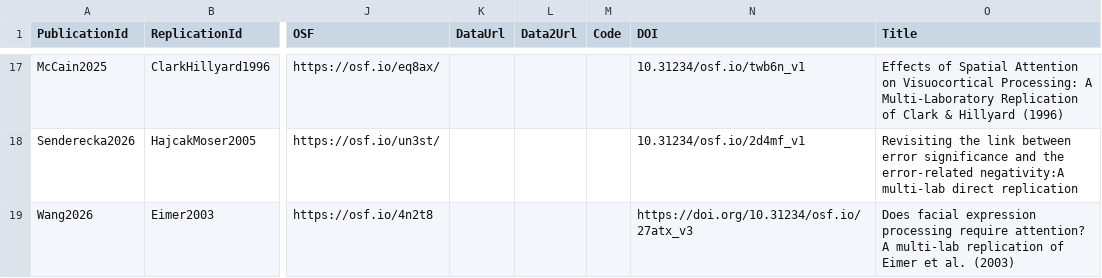
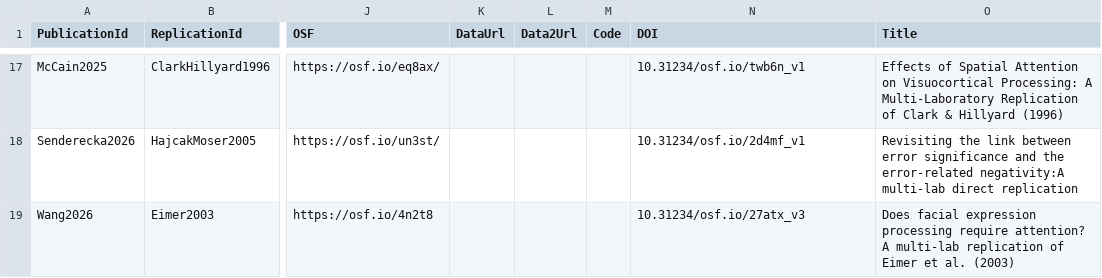
Before and after one commit to eegmanylabs/eegmanylabs-org, a TSV file: data/publications.tsv, drawn as a sheet; only a part is shown, gaps mark what is left out; the diff names each change by its address in the sheet, - before the commit and + after, or states it on an @@ line.

```diff
--- a/data/publications.tsv
+++ b/data/publications.tsv
-N19 (DOI): https://doi.org/10.31234/osf.io/27atx_v3
+N19 (DOI): 10.31234/osf.io/27atx_v3
```
Also changed, not shown: 11 other files.
